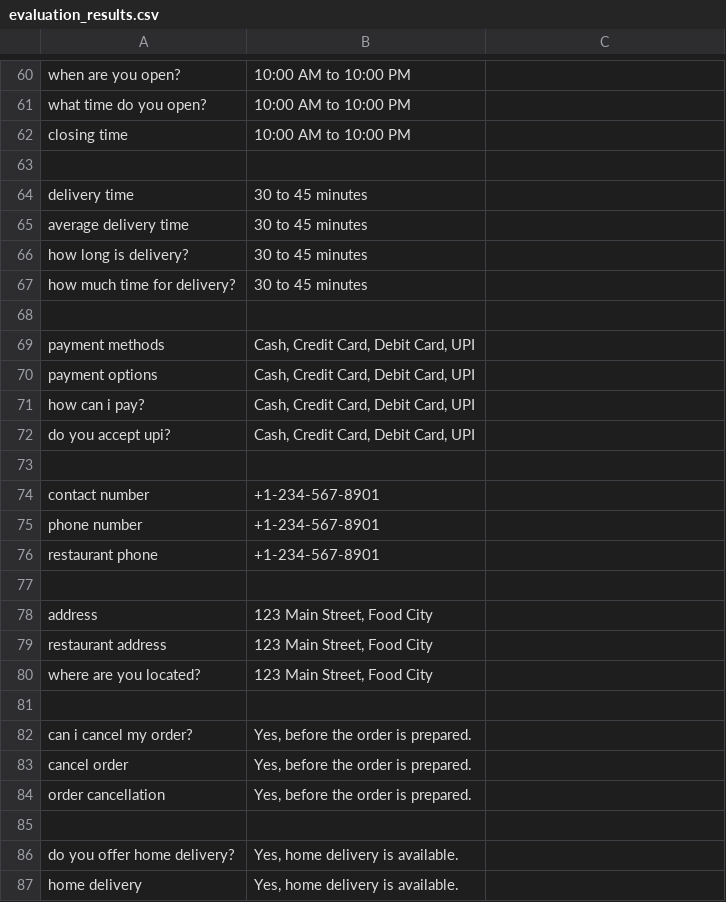
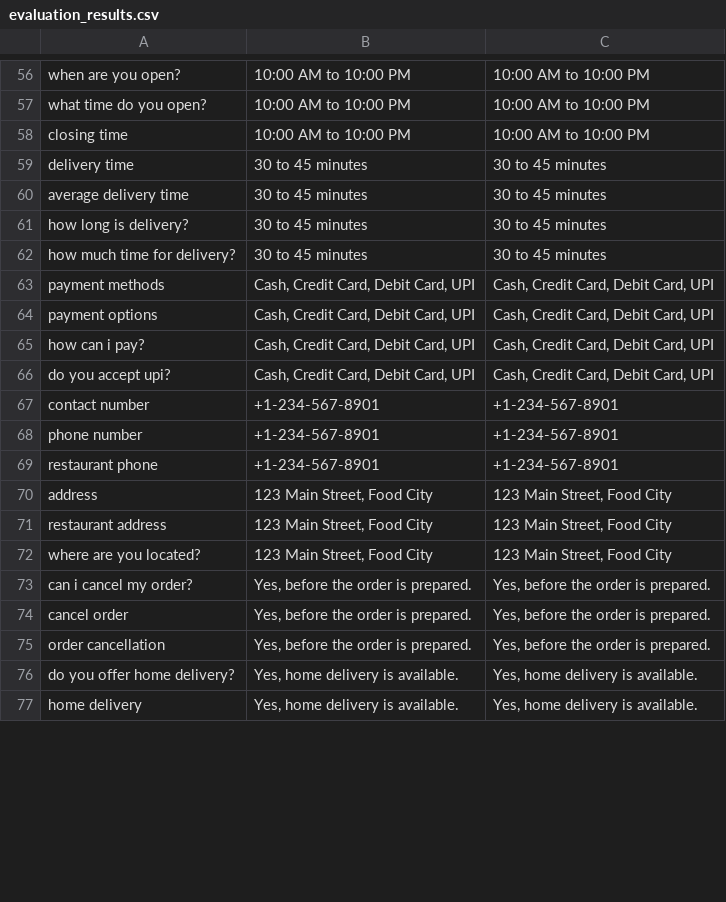
Before and after one commit to theiniyanvlogs-lab/restaurant-ordering, a CSV file: evaluation/evaluation_results.csv, drawn as a sheet; only a part is shown, gaps mark what is left out; removed rows and columns are numbered as before the commit, all else as after; the diff covers the shown part only; the diff names each change by its address in the sheet, - before the commit and + after, or states it on an @@ line.

```diff
--- a/evaluation/evaluation_results.csv
+++ b/evaluation/evaluation_results.csv
-C56:C58: (empty)
+C56:C58: 10:00 AM to 10:00 PM
-row 63: (empty)
-C59:C62: (empty)
+C59:C62: 30 to 45 minutes
-row 68: (empty)
-C63:C66: (empty)
+C63:C66: Cash, Credit Card, Debit Card, UPI
-row 73: (empty)
-C67:C69: (empty)
+C67:C69: +1-234-567-8901
-row 77: (empty)
-C70:C72: (empty)
+C70:C72: 123 Main Street, Food City
-row 81: (empty)
-C73:C75: (empty)
+C73:C75: Yes, before the order is prepared.
-row 85: (empty)
-C76:C77: (empty)
+C76:C77: Yes, home delivery is available.
```
Also changed, not shown: 9 removed rows and 41 edited cells elsewhere in this file.
